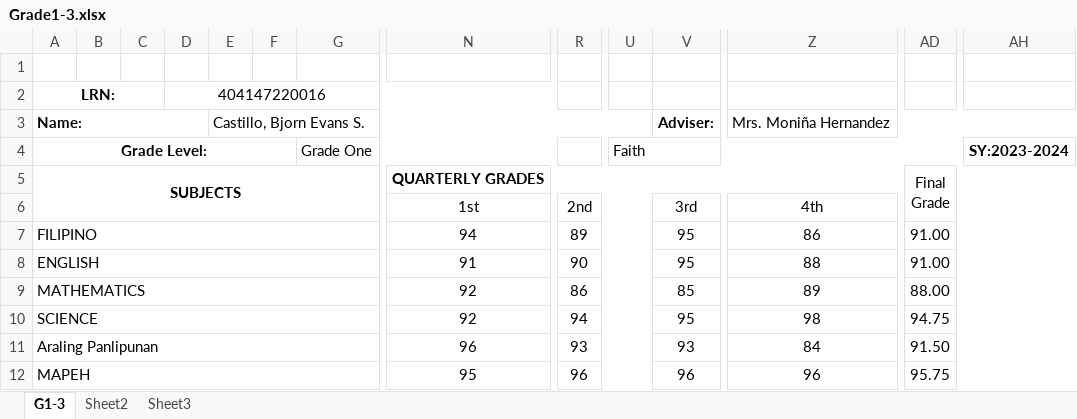
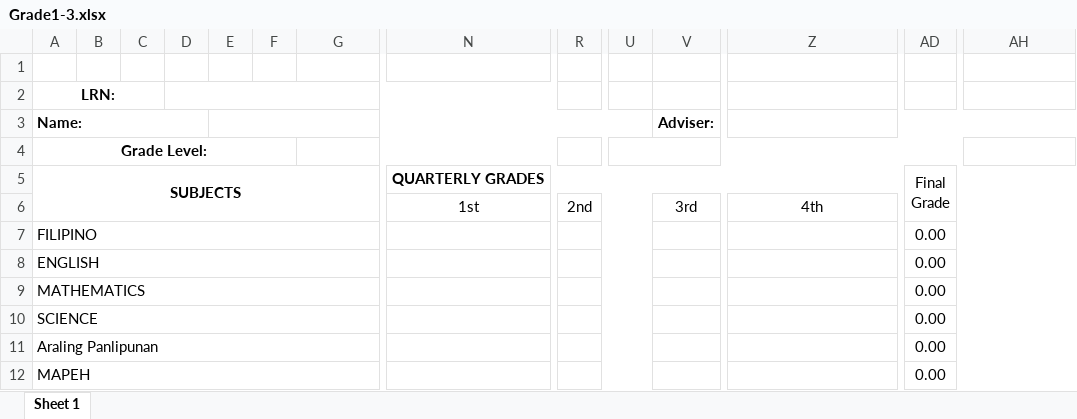
Before and after one commit to gerneynalda/schoolsys, an Excel workbook: public/files/report_card_templates/Grade1-3.xlsx, sheet Sheet 1, drawn as a sheet; only a part is shown, gaps mark what is left out; values as stored, in another font and other column widths than the file's, no borders; the diff covers the shown part only; the diff names each change by its address in the sheet, - before the commit and + after, or states it on an @@ line.

Commit message:
Fix error when generating report card while no data was encoded. Change font color when encoding grades. Add Elementary Report card template for Grade 1 to 3.

```diff
--- a/public/files/report_card_templates/Grade1-3.xlsx (sheet Sheet 1)
+++ b/public/files/report_card_templates/Grade1-3.xlsx (sheet Sheet 1)
-sheet tab: G1-3
+sheet tab: Sheet 1
-sheet tab: Sheet2
-sheet tab: Sheet3
-D2: 404147220016
+D2: (empty)
-E3: Castillo, Bjorn Evans S.
+E3: (empty)
-Z3: Mrs. Moniña Hernandez
+Z3: (empty)
-G4: Grade One
+G4: (empty)
-U4: Faith
+U4: (empty)
-AH4: SY:2023-2024
+AH4: (empty)
-N7: 94
+N7: (empty)
-R7: 89
+R7: (empty)
-V7:V8: 95
+V7:V8: (empty)
-Z7: 86
+Z7: (empty)
-AD7:AD8: 91.00
+AD7:AD8: 0.00
-N8: 91
+N8: (empty)
-R8: 90
+R8: (empty)
-Z8: 88
+Z8: (empty)
-N9:N10: 92
+N9:N10: (empty)
-R9: 86
+R9: (empty)
-V9: 85
+V9: (empty)
-Z9: 89
+Z9: (empty)
-AD9: 88.00
+AD9: 0.00
-R10: 94
+R10: (empty)
-V10: 95
+V10: (empty)
-Z10: 98
+Z10: (empty)
-AD10: 94.75
+AD10: 0.00
-N11: 96
+N11: (empty)
-R11: 93
+R11: (empty)
-V11: 93
+V11: (empty)
-Z11: 84
+Z11: (empty)
-AD11: 91.50
+AD11: 0.00
-N12: 95
+N12: (empty)
-R12: 96
+R12: (empty)
-V12: 96
+V12: (empty)
-Z12: 96
+Z12: (empty)
-AD12: 95.75
+AD12: 0.00
```
Also changed, not shown: 5 added rows, 5 removed rows and 94 edited cells elsewhere in this sheet, charts or pictures, 2 other files.
